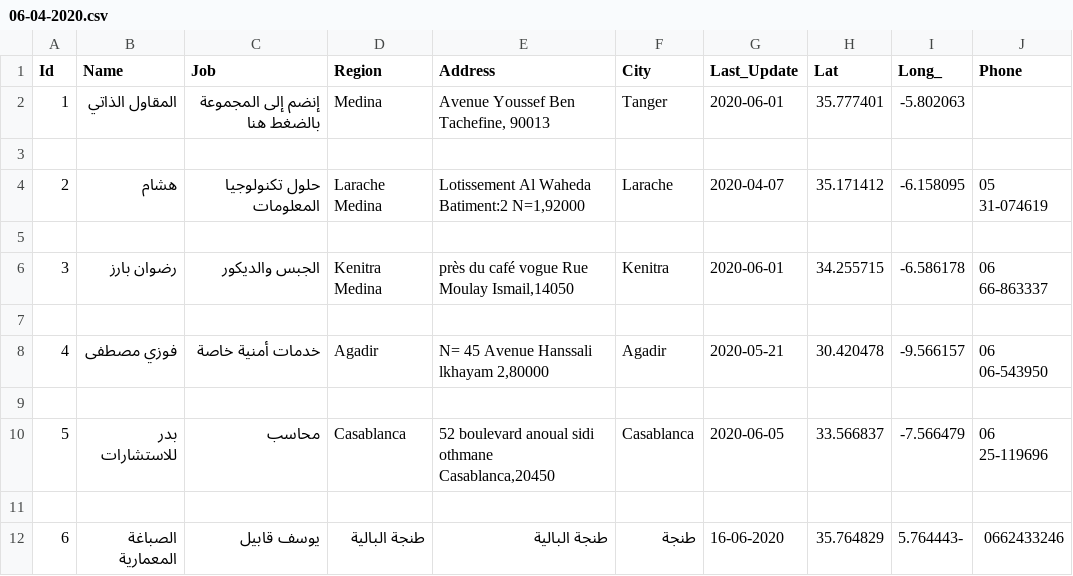
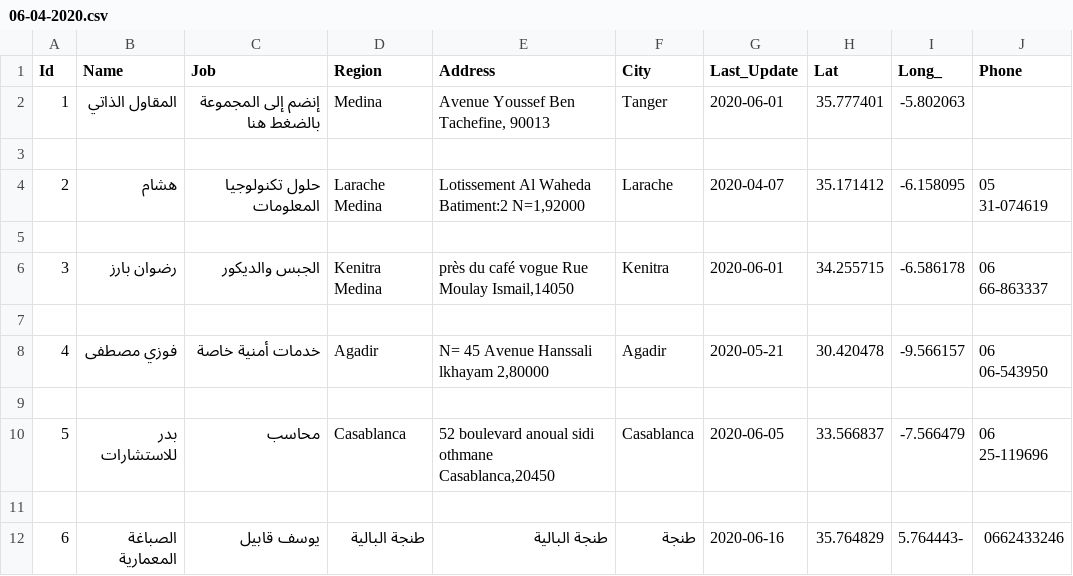
Before and after one commit to intCount/ae, a CSV file: 06-04-2020.csv, drawn as a sheet; only a part is shown; the diff names each change by its address in the sheet, - before the commit and + after, or states it on an @@ line.

Commit message:
commit

```diff
--- a/06-04-2020.csv
+++ b/06-04-2020.csv
-G12 (Last_Update): 16-06-2020
+G12 (Last_Update): 2020-06-16
```
